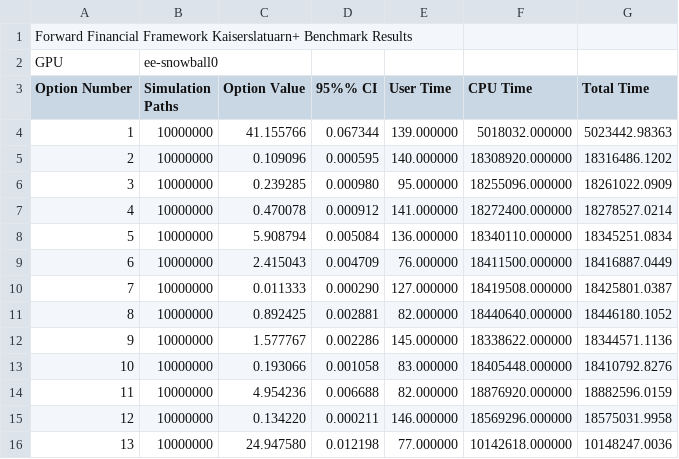
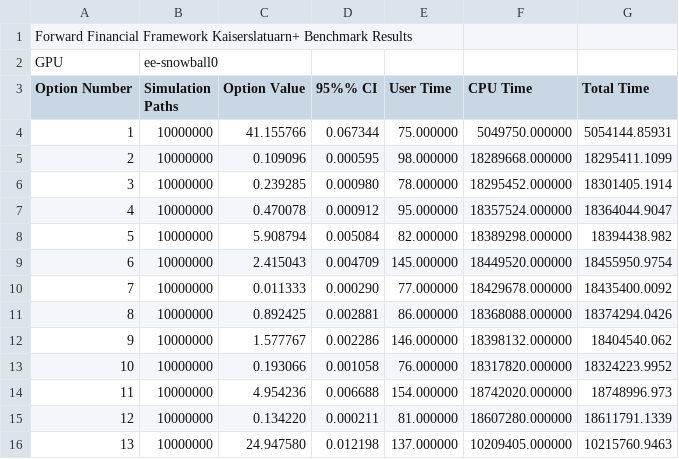
Before and after one commit to Gordonei/ForwardFinancialFramework, a CSV file: data/ks_benchmark/ee-snowball0_GPU_initial.csv, drawn as a sheet.

Commit message:
New benchmark data from snowball0

```diff
--- a/data/ks_benchmark/ee-snowball0_GPU_initial.csv
+++ b/data/ks_benchmark/ee-snowball0_GPU_initial.csv
@@ -3,14 +3,14 @@ GPU,ee-snowball0,
 Option Number,Simulation Paths,Option Value,95%% CI,User Time,CPU Time,Total Time,
-1,10000000,41.155766,0.067344,139.000000,5018032.000000,5023442.98363,
-2,10000000,0.109096,0.000595,140.000000,18308920.000000,18316486.1202,
-3,10000000,0.239285,0.000980,95.000000,18255096.000000,18261022.0909,
-4,10000000,0.470078,0.000912,141.000000,18272400.000000,18278527.0214,
-5,10000000,5.908794,0.005084,136.000000,18340110.000000,18345251.0834,
-6,10000000,2.415043,0.004709,76.000000,18411500.000000,18416887.0449,
-7,10000000,0.011333,0.000290,127.000000,18419508.000000,18425801.0387,
-8,10000000,0.892425,0.002881,82.000000,18440640.000000,18446180.1052,
-9,10000000,1.577767,0.002286,145.000000,18338622.000000,18344571.1136,
-10,10000000,0.193066,0.001058,83.000000,18405448.000000,18410792.8276,
-11,10000000,4.954236,0.006688,82.000000,18876920.000000,18882596.0159,
-12,10000000,0.134220,0.000211,146.000000,18569296.000000,18575031.9958,
-13,10000000,24.947580,0.012198,77.000000,10142618.000000,10148247.0036,
+1,10000000,41.155766,0.067344,75.000000,5049750.000000,5054144.85931,
+2,10000000,0.109096,0.000595,98.000000,18289668.000000,18295411.1099,
+3,10000000,0.239285,0.000980,78.000000,18295452.000000,18301405.1914,
+4,10000000,0.470078,0.000912,95.000000,18357524.000000,18364044.9047,
+5,10000000,5.908794,0.005084,82.000000,18389298.000000,18394438.982,
+6,10000000,2.415043,0.004709,145.000000,18449520.000000,18455950.9754,
+7,10000000,0.011333,0.000290,77.000000,18429678.000000,18435400.0092,
+8,10000000,0.892425,0.002881,86.000000,18368088.000000,18374294.0426,
+9,10000000,1.577767,0.002286,146.000000,18398132.000000,18404540.062,
+10,10000000,0.193066,0.001058,76.000000,18317820.000000,18324223.9952,
+11,10000000,4.954236,0.006688,154.000000,18742020.000000,18748996.973,
+12,10000000,0.134220,0.000211,81.000000,18607280.000000,18611791.1339,
+13,10000000,24.947580,0.012198,137.000000,10209405.000000,10215760.9463,
```
